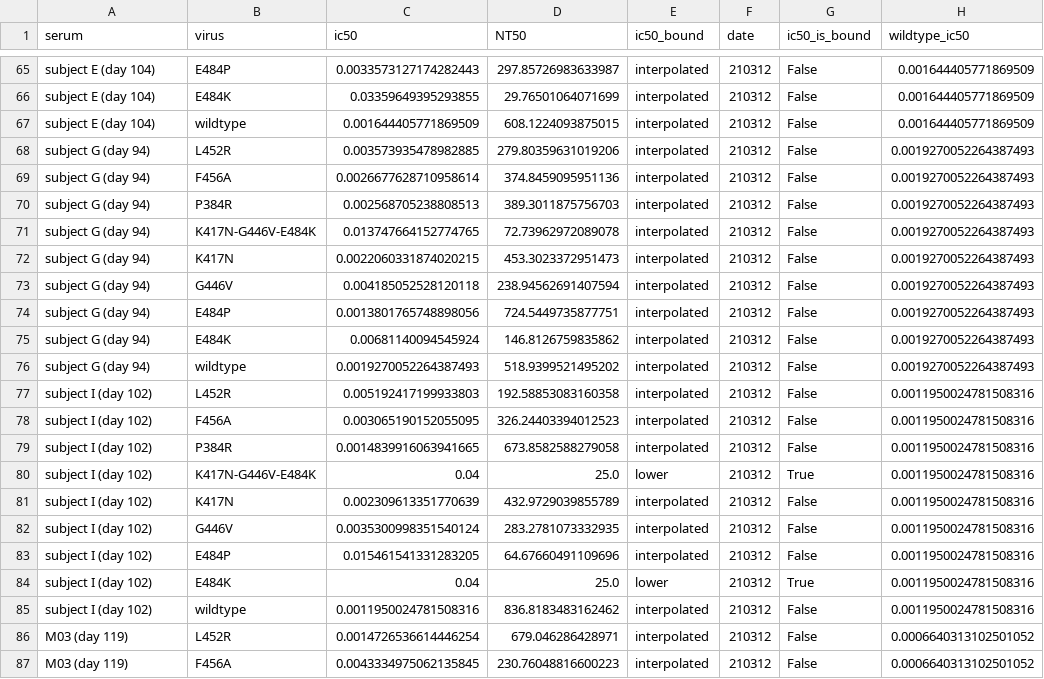
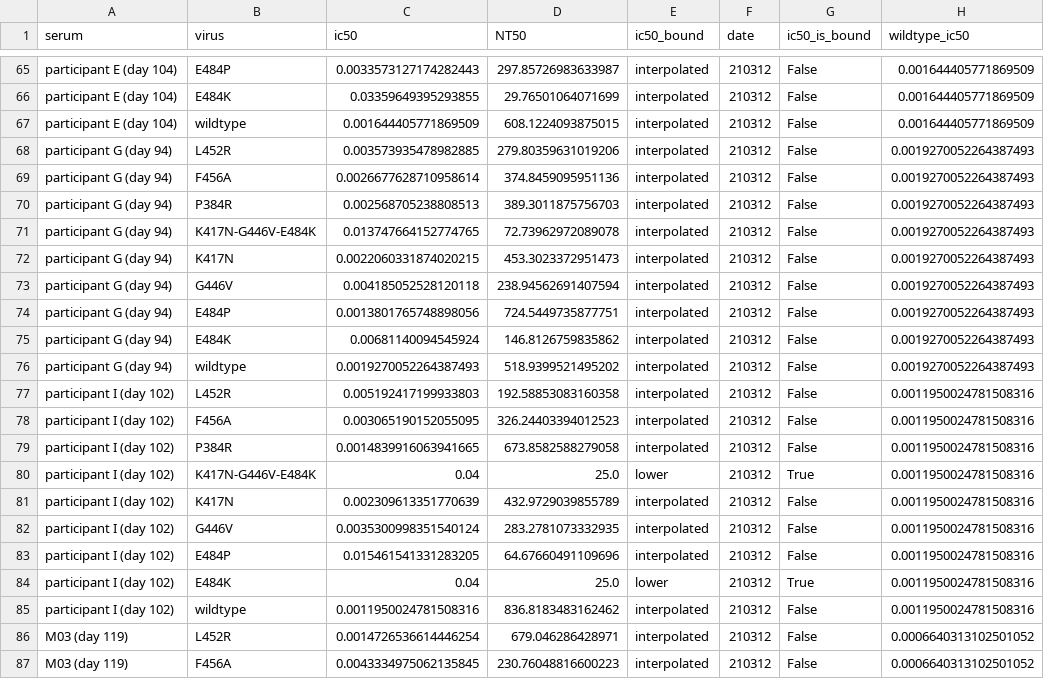
Before and after one commit to jbloomlab/SARS-CoV-2-RBD_MAP_Moderna, a CSV file: experimental_data/results/mutant_neuts_results/fitparams.csv, drawn as a sheet; only a part is shown, gaps mark what is left out; the diff covers the shown part only; the diff names each change by its address in the sheet, - before the commit and + after, or states it on an @@ line.

```diff
--- a/experimental_data/results/mutant_neuts_results/fitparams.csv
+++ b/experimental_data/results/mutant_neuts_results/fitparams.csv
-A65:A67 (serum): subject E (day 104)
+A65:A67 (serum): participant E (day 104)
-A68:A76 (serum): subject G (day 94)
+A68:A76 (serum): participant G (day 94)
-A77:A85 (serum): subject I (day 102)
+A77:A85 (serum): participant I (day 102)
```
Also changed, not shown: 35 edited cells elsewhere in this file, 30 other files.
